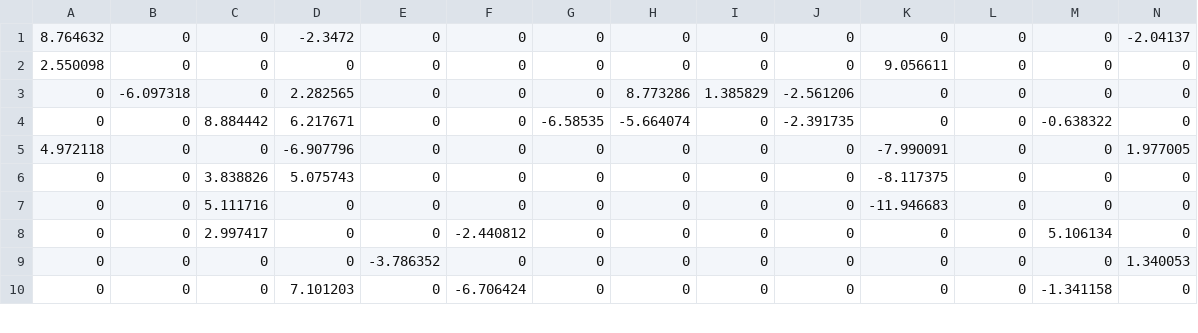
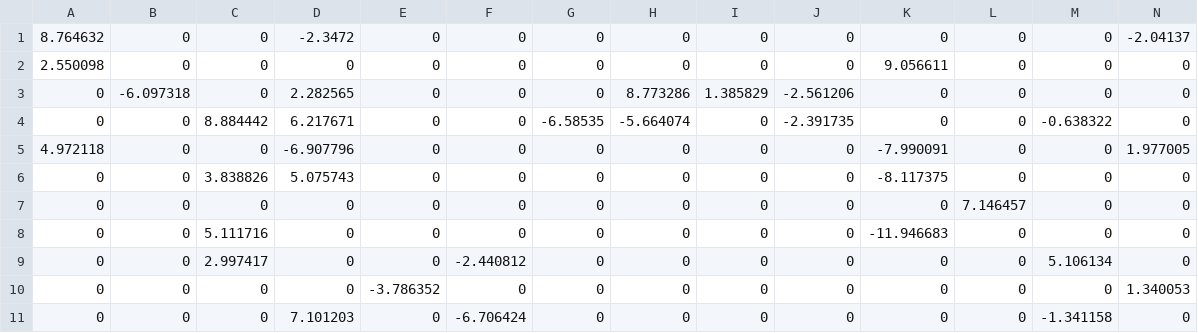
Before and after one commit to icfaust/scikit-learn-intelex, a CSV file: examples/daal4py/data/batch/svm_multi_class_test_dense.csv, drawn as a sheet; only a part is shown; rows hold the shown columns only; the diff names each change by its address in the sheet, - before the commit and + after, or states it on an @@ line.

Commit message:
Update svm_multi_class_test_dense.csv

```diff
--- a/examples/daal4py/data/batch/svm_multi_class_test_dense.csv
+++ b/examples/daal4py/data/batch/svm_multi_class_test_dense.csv
+row 7: 0 | 0 | 0 | 0 | 0 | 0 | 0 | 0 | 0 | 0 | 0 | 7.146457 | 0 | 0
```
